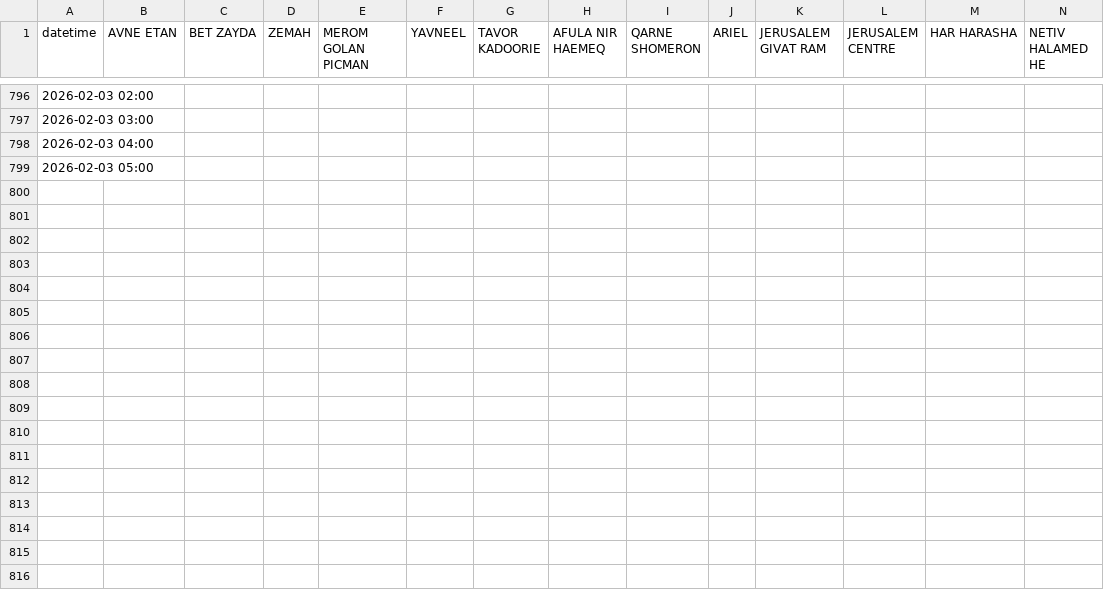
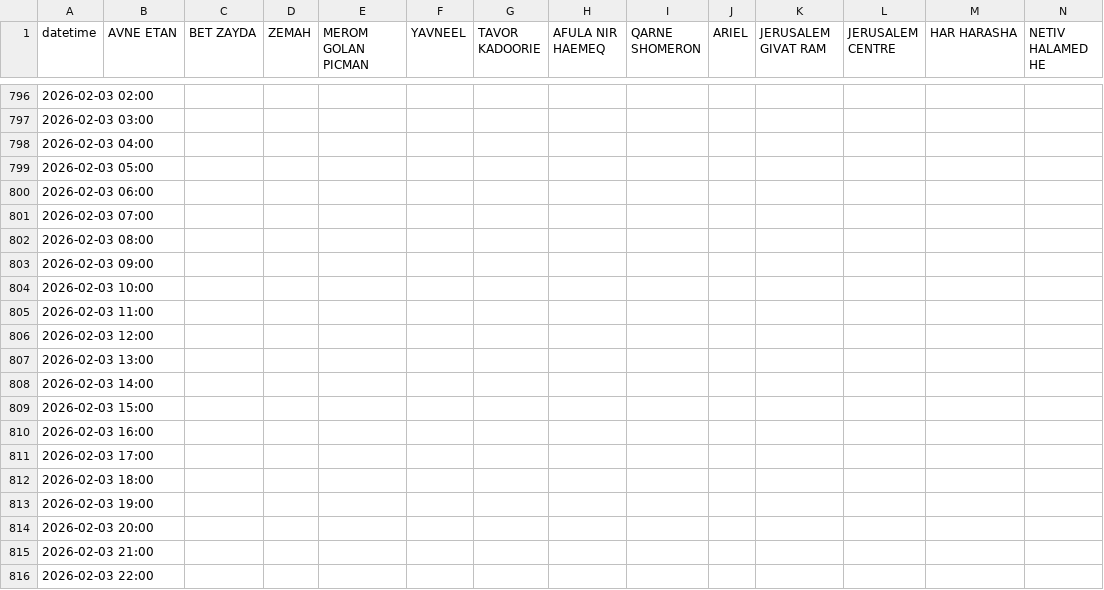
Before and after one commit to yuval-harpaz/weather, a CSV file: data/rain_2026.csv, drawn as a sheet; only a part is shown, gaps mark what is left out; rows hold the shown columns only; the diff names each change by its address in the sheet, - before the commit and + after, or states it on an @@ line.

```diff
--- a/data/rain_2026.csv
+++ b/data/rain_2026.csv
+row 800: 2026-02-03 06:00
+row 801: 2026-02-03 07:00
+row 802: 2026-02-03 08:00
+row 803: 2026-02-03 09:00
+row 804: 2026-02-03 10:00
+row 805: 2026-02-03 11:00
+row 806: 2026-02-03 12:00
+row 807: 2026-02-03 13:00
+row 808: 2026-02-03 14:00
+row 809: 2026-02-03 15:00
+row 810: 2026-02-03 16:00
+row 811: 2026-02-03 17:00
+row 812: 2026-02-03 18:00
+row 813: 2026-02-03 19:00
+row 814: 2026-02-03 20:00
+row 815: 2026-02-03 21:00
+row 816: 2026-02-03 22:00
```
Also changed, not shown: data/regional_temp_max_per_month.csv, data/regional_temp_min_per_month.csv, 3 other files.
